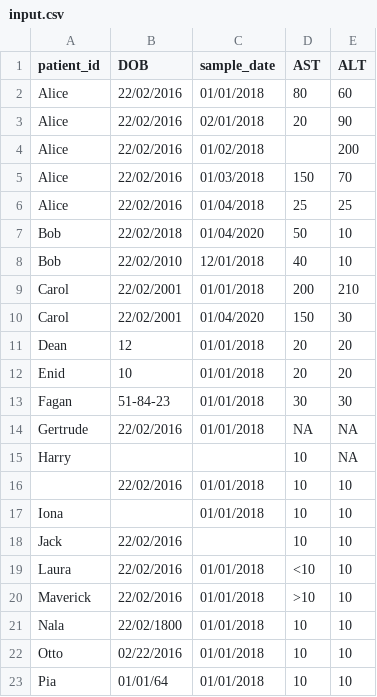
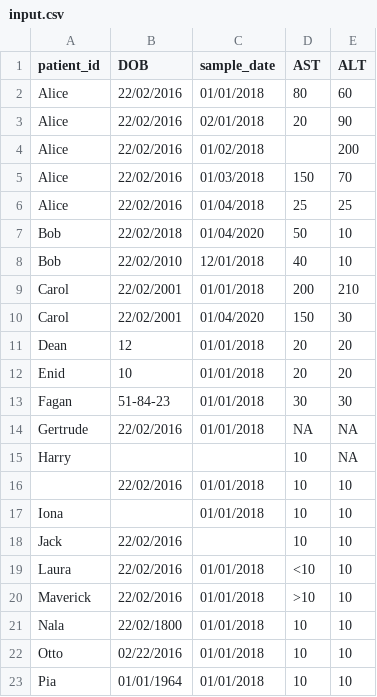
Before and after one commit to isaric4c/isaric4c.github.io, a CSV file: liver/code/input.csv, drawn as a sheet.

```diff
--- a/liver/code/input.csv
+++ b/liver/code/input.csv
@@ -22,2 +22,2 @@ Nala,22/02/1800,01/01/2018,10,10
 Otto,02/22/2016,01/01/2018,10,10
-Pia,01/01/64,01/01/2018,10,10
+Pia,01/01/1964,01/01/2018,10,10
```
Also changed, not shown: 2 other files.
